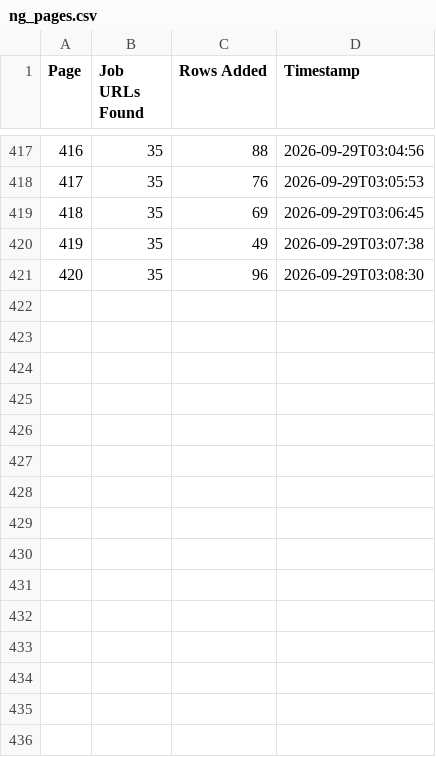
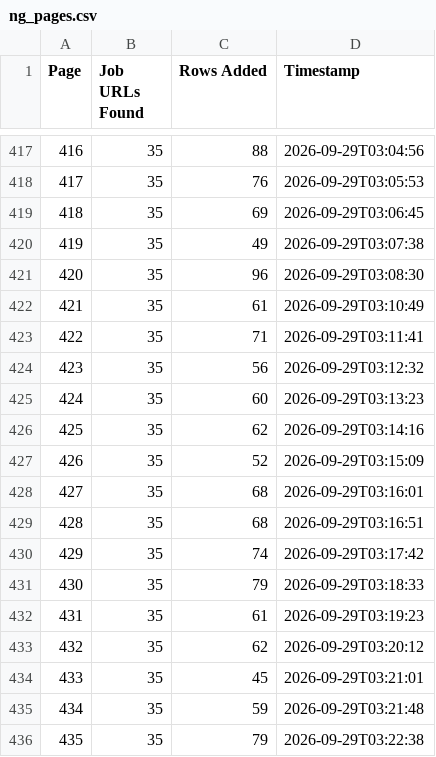
Before and after one commit to liliankason/ng-1-500, a CSV file: ng_pages.csv, drawn as a sheet; only a part is shown, gaps mark what is left out; the diff names each change by its address in the sheet, - before the commit and + after, or states it on an @@ line.

```diff
--- a/ng_pages.csv
+++ b/ng_pages.csv
+row 422: 421 | 35 | 61 | 2026-09-29T03:10:49
+row 423: 422 | 35 | 71 | 2026-09-29T03:11:41
+row 424: 423 | 35 | 56 | 2026-09-29T03:12:32
+row 425: 424 | 35 | 60 | 2026-09-29T03:13:23
+row 426: 425 | 35 | 62 | 2026-09-29T03:14:16
+row 427: 426 | 35 | 52 | 2026-09-29T03:15:09
+row 428: 427 | 35 | 68 | 2026-09-29T03:16:01
+row 429: 428 | 35 | 68 | 2026-09-29T03:16:51
+row 430: 429 | 35 | 74 | 2026-09-29T03:17:42
+row 431: 430 | 35 | 79 | 2026-09-29T03:18:33
+row 432: 431 | 35 | 61 | 2026-09-29T03:19:23
+row 433: 432 | 35 | 62 | 2026-09-29T03:20:12
+row 434: 433 | 35 | 45 | 2026-09-29T03:21:01
+row 435: 434 | 35 | 59 | 2026-09-29T03:21:48
+row 436: 435 | 35 | 79 | 2026-09-29T03:22:38
```
Also changed, not shown: 1 other file.
